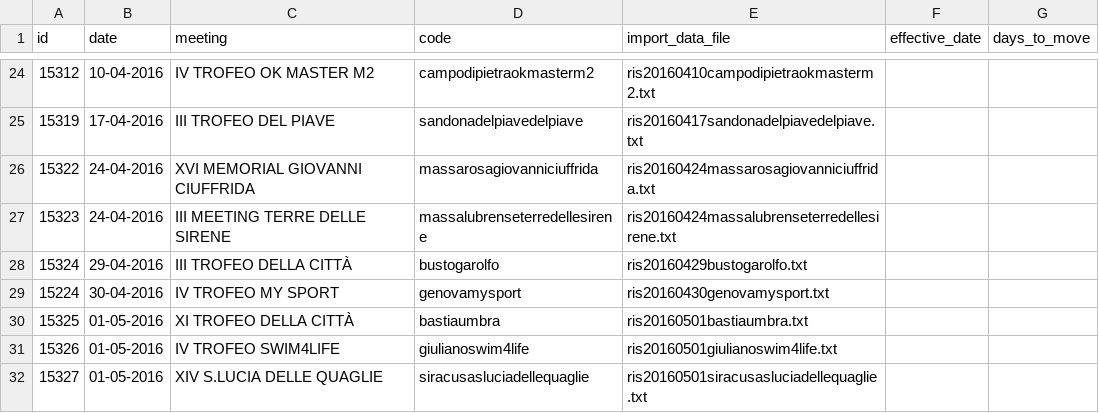
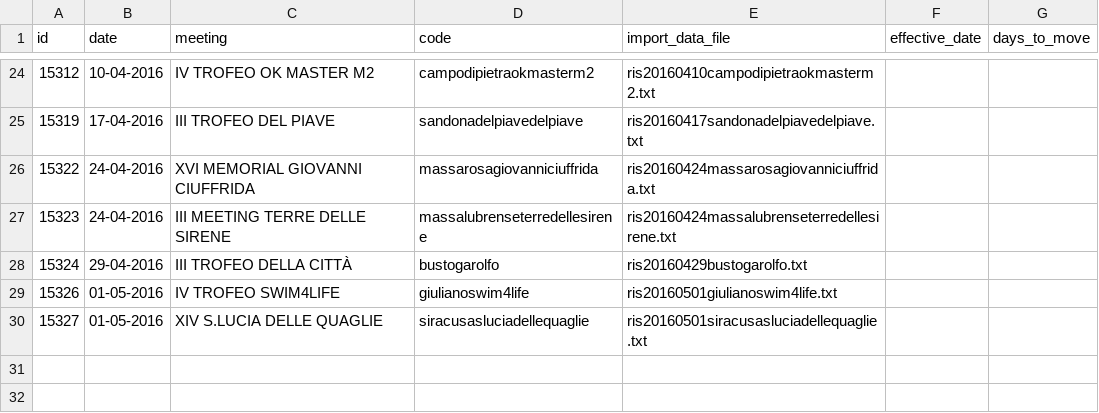
Before and after one commit to steveoro/goggles, a CSV file: log/season_152_meets_without_results.csv, drawn as a sheet; only a part is shown, gaps mark what is left out.

Commit message:
Last week end import terminated

```diff
--- a/log/season_152_meets_without_results.csv
+++ b/log/season_152_meets_without_results.csv
@@ -28,4 +28,2 @@ id;date;meeting;code;import_data_file;effective_date;days_to_move
 15324;29-04-2016;III TROFEO DELLA CITTÀ;bustogarolfo;ris20160429bustogarolfo.txt;;
-15224;30-04-2016;IV TROFEO MY SPORT;genovamysport;ris20160430genovamysport.txt;;
-15325;01-05-2016;XI TROFEO DELLA CITTÀ;bastiaumbra;ris20160501bastiaumbra.txt;;
 15326;01-05-2016;IV TROFEO SWIM4LIFE;giulianoswim4life;ris20160501giulianoswim4life.txt;;
```
Also changed, not shown: 1 other file.
